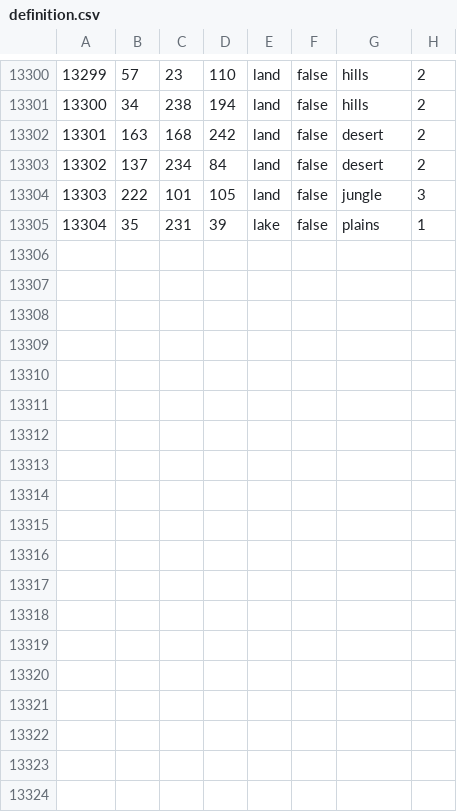
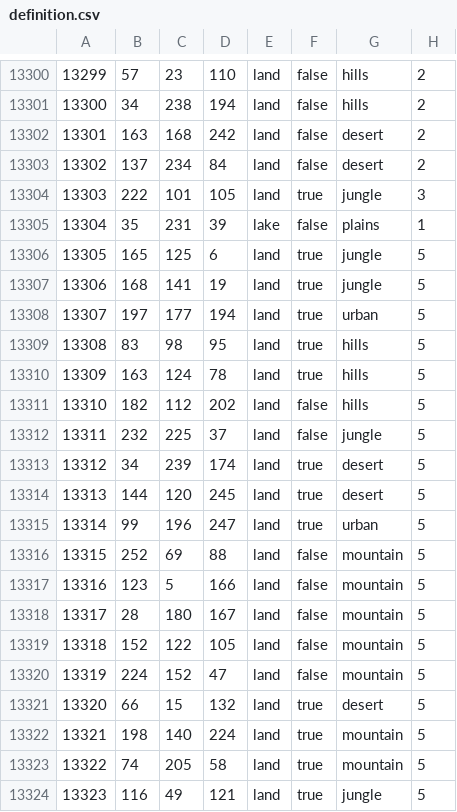
Before and after one commit to Potanicc/Pax-Britanicaa-Mast-in-Flames, a CSV file: map/definition.csv, drawn as a sheet; only a part is shown, gaps mark what is left out.

```diff
--- a/map/definition.csv
+++ b/map/definition.csv
@@ -13303,3 +13303,22 @@
 13302;137;234;84;land;false;desert;2
-13303;222;101;105;land;false;jungle;3
+13303;222;101;105;land;true;jungle;3
 13304;35;231;39;lake;false;plains;1
+13305;165;125;6;land;true;jungle;5
+13306;168;141;19;land;true;jungle;5
+13307;197;177;194;land;true;urban;5
+13308;83;98;95;land;true;hills;5
+13309;163;124;78;land;true;hills;5
+13310;182;112;202;land;false;hills;5
+13311;232;225;37;land;false;jungle;5
+13312;34;239;174;land;true;desert;5
+13313;144;120;245;land;true;desert;5
+13314;99;196;247;land;true;urban;5
+13315;252;69;88;land;false;mountain;5
+13316;123;5;166;land;false;mountain;5
+13317;28;180;167;land;false;mountain;5
+13318;152;122;105;land;false;mountain;5
+13319;224;152;47;land;false;mountain;5
+13320;66;15;132;land;true;desert;5
+13321;198;140;224;land;true;mountain;5
+13322;74;205;58;land;true;mountain;5
+13323;116;49;121;land;true;jungle;5
```
Also changed, not shown: 41 other files.
